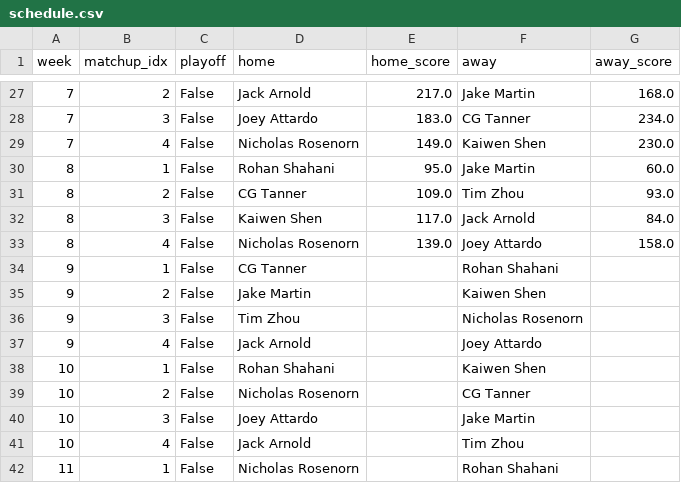
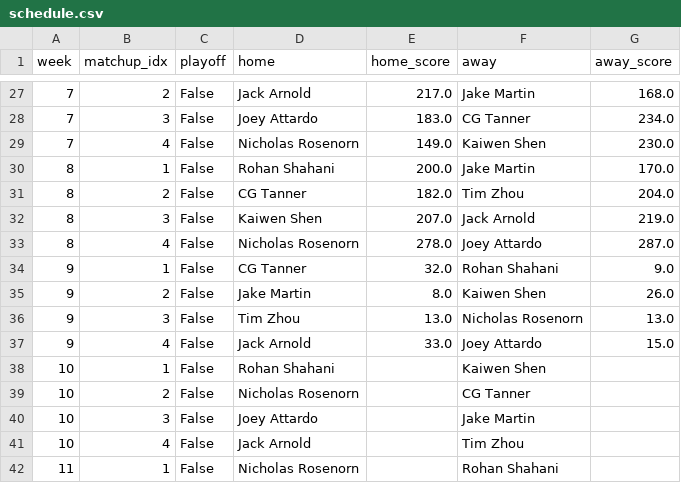
Before and after one commit to jackarnold84/fantasy-forecaster, a CSV file: data/baseball-2023/leagues/purdue/schedule.csv, drawn as a sheet; only a part is shown, gaps mark what is left out.

```diff
--- a/data/baseball-2023/leagues/purdue/schedule.csv
+++ b/data/baseball-2023/leagues/purdue/schedule.csv
@@ -29,10 +29,10 @@ week,matchup_idx,playoff,home,home_score,away,away_score
 7,4,False,Nicholas Rosenorn,149.0,Kaiwen Shen,230.0
-8,1,False,Rohan Shahani,95.0,Jake Martin,60.0
-8,2,False,CG Tanner,109.0,Tim Zhou,93.0
-8,3,False,Kaiwen Shen,117.0,Jack Arnold,84.0
-8,4,False,Nicholas Rosenorn,139.0,Joey Attardo,158.0
-9,1,False,CG Tanner,,Rohan Shahani,
-9,2,False,Jake Martin,,Kaiwen Shen,
-9,3,False,Tim Zhou,,Nicholas Rosenorn,
-9,4,False,Jack Arnold,,Joey Attardo,
+8,1,False,Rohan Shahani,200.0,Jake Martin,170.0
+8,2,False,CG Tanner,182.0,Tim Zhou,204.0
+8,3,False,Kaiwen Shen,207.0,Jack Arnold,219.0
+8,4,False,Nicholas Rosenorn,278.0,Joey Attardo,287.0
+9,1,False,CG Tanner,32.0,Rohan Shahani,9.0
+9,2,False,Jake Martin,8.0,Kaiwen Shen,26.0
+9,3,False,Tim Zhou,13.0,Nicholas Rosenorn,13.0
+9,4,False,Jack Arnold,33.0,Joey Attardo,15.0
 10,1,False,Rohan Shahani,,Kaiwen Shen,
```
Also changed, not shown: data/baseball-2023/leagues/purdue/rosters.csv, data/baseball-2023/players/info.csv, 1 other file.
